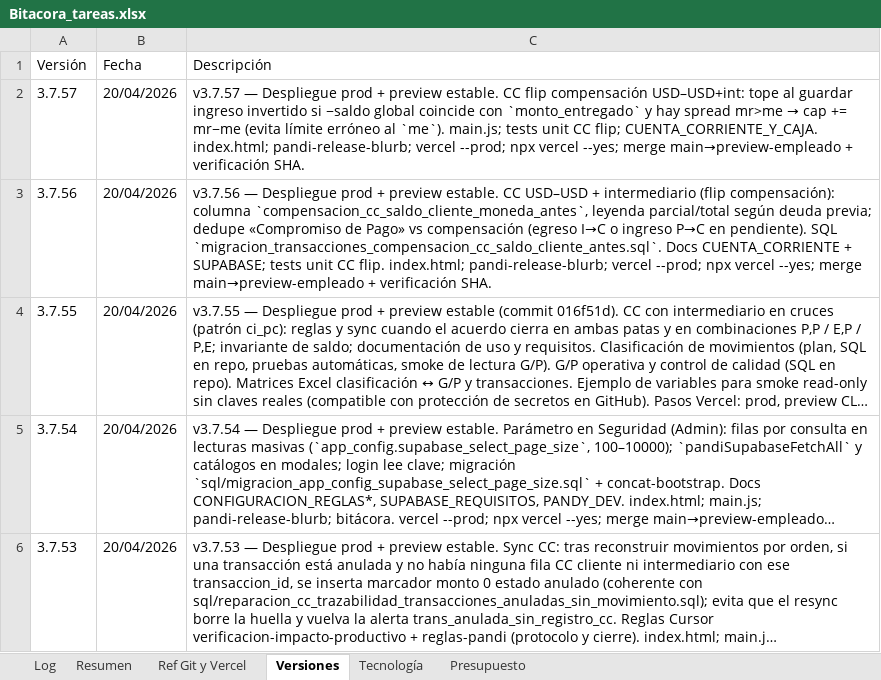
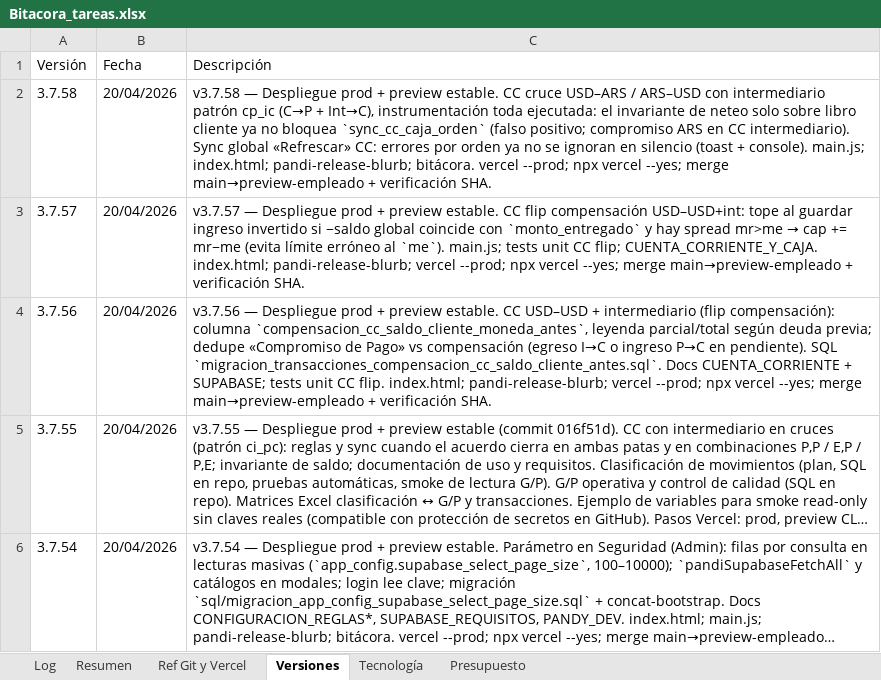
Before and after one commit to lucasbustosmartin-coder/pandy, an Excel workbook: Bitacora_tareas.xlsx, sheet Versiones, drawn as a sheet; only a part is shown; the shorter side is filled out with more unchanged rows; long unchanged cells end in …; values as stored, in another font and other column widths than the file's, no borders; the diff names each change by its address in the sheet, - before the commit and + after, or states it on an @@ line.

```diff
--- a/Bitacora_tareas.xlsx (sheet Versiones)
+++ b/Bitacora_tareas.xlsx (sheet Versiones)
+row 2: 3.7.58 | 20/04/2026 | v3.7.58 — Despliegue prod + preview estable. CC cruce USD–ARS / ARS–USD con intermediario patrón cp_ic (C→P + Int→C), instrumentación toda ejecutada: el invariante de neteo solo sobre libro cliente ya no bloquea `sync_cc_caja_orden` (falso positivo; compromiso ARS en CC intermediario). Sync global «Refrescar» CC: errores por orden ya no se ignoran en silencio (toast + console). main.js; index.html; pandi-release-blurb; bitácora. vercel --prod; npx vercel --yes; merge main→preview-empleado + verificación SHA.
```
Also changed, not shown: sheet Log, 4 other files.
